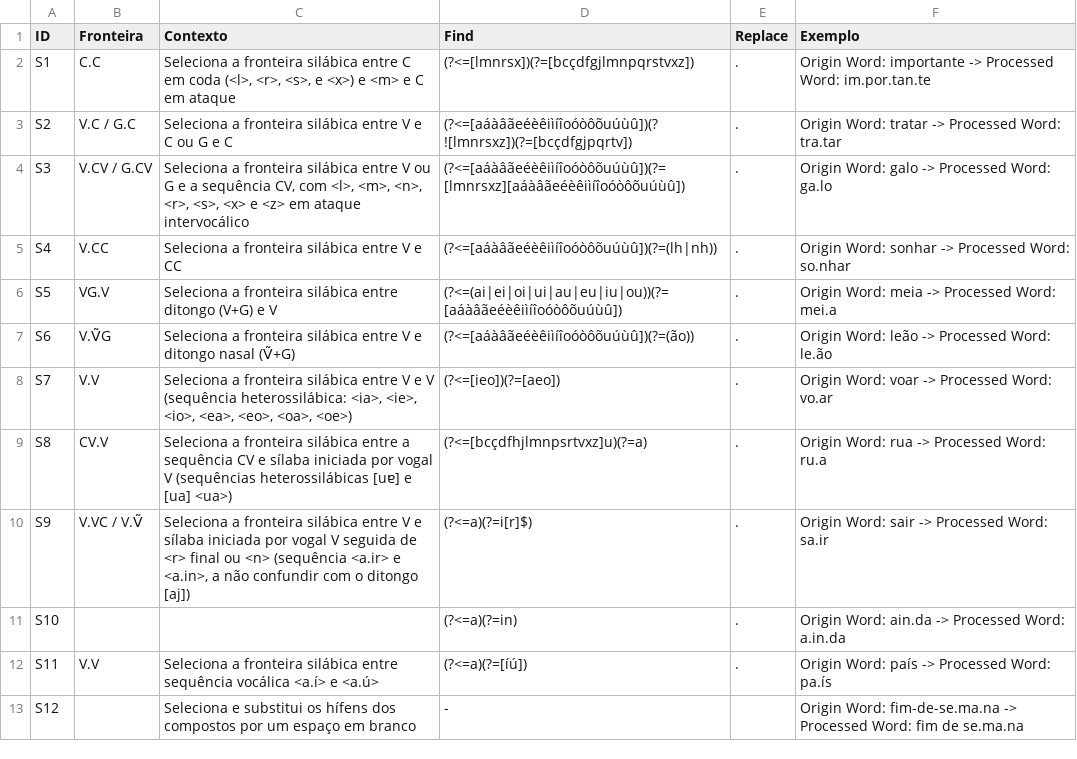
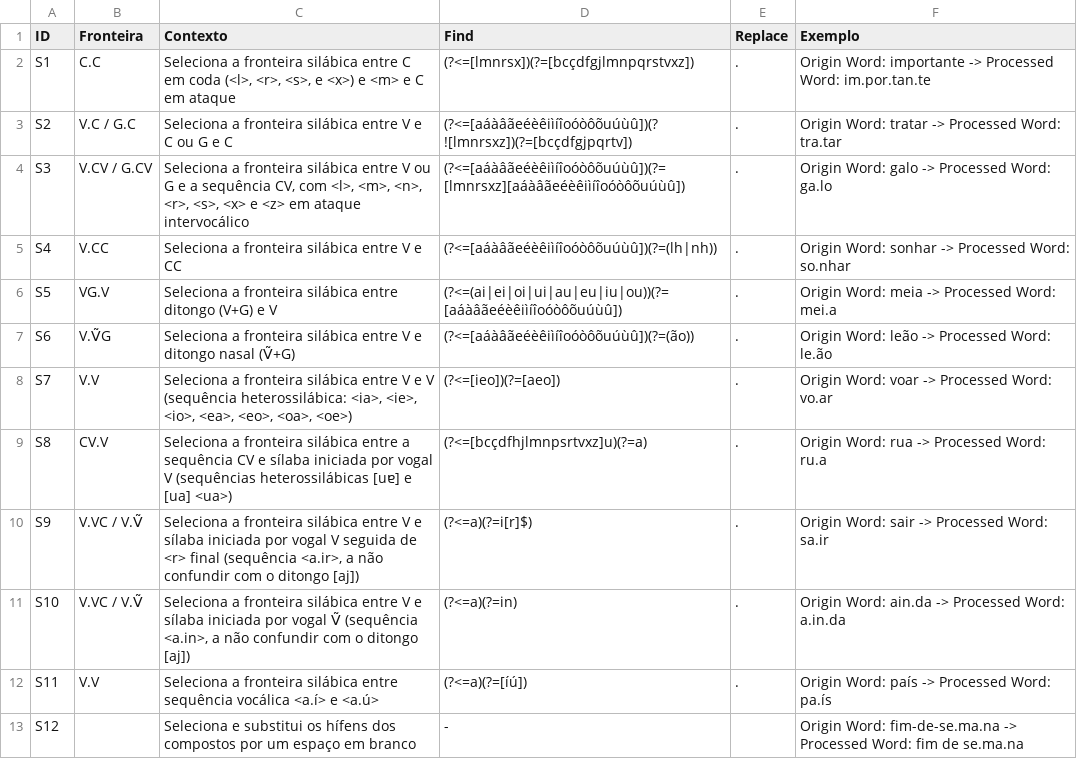
Before and after one commit to LeonorMartins/G2P-DLP, a CSV file: Silaba.csv, drawn as a sheet.

Commit message:
Corrigi os erros da tabela cvs

```diff
--- a/Silaba.csv
+++ b/Silaba.csv
@@ -9,4 +9,4 @@ S7,V.V,"Seleciona a fronteira silábica entre V e V (sequência heterossilábica
 S8,CV.V,"Seleciona a fronteira silábica entre a sequência CV e sílaba iniciada por vogal V (sequências heterossilábicas [uɐ] e [ua] <ua>)","(?<=[bcçdfhjlmnpsrtvxz]u)(?=a)",.,"Origin Word: rua -> Processed Word: ru.a"
-S9,"V.VC / V.Ṽ","Seleciona a fronteira silábica entre V e sílaba iniciada por vogal V seguida de <r> final ou <n> (sequência <a.ir> e <a.in>, a não confundir com o ditongo [aj])","(?<=a)(?=i[r]$)",.,"Origin Word: sair -> Processed Word: sa.ir"
-S10,,,"(?<=a)(?=in)",.,"Origin Word: ain.da -> Processed Word: a.in.da"
+S9,"V.VC / V.Ṽ","Seleciona a fronteira silábica entre V e sílaba iniciada por vogal V seguida de <r> final (sequência <a.ir>, a não confundir com o ditongo [aj])","(?<=a)(?=i[r]$)",.,"Origin Word: sair -> Processed Word: sa.ir"
+S10,V.VC / V.Ṽ,"Seleciona a fronteira silábica entre V e sílaba iniciada por vogal Ṽ (sequência <a.in>, a não confundir com o ditongo [aj])","(?<=a)(?=in)",.,"Origin Word: ain.da -> Processed Word: a.in.da"
 S11,V.V,"Seleciona a fronteira silábica entre sequência vocálica <a.í> e <a.ú>","(?<=a)(?=[íú])",.,"Origin Word: país -> Processed Word: pa.ís"
```
